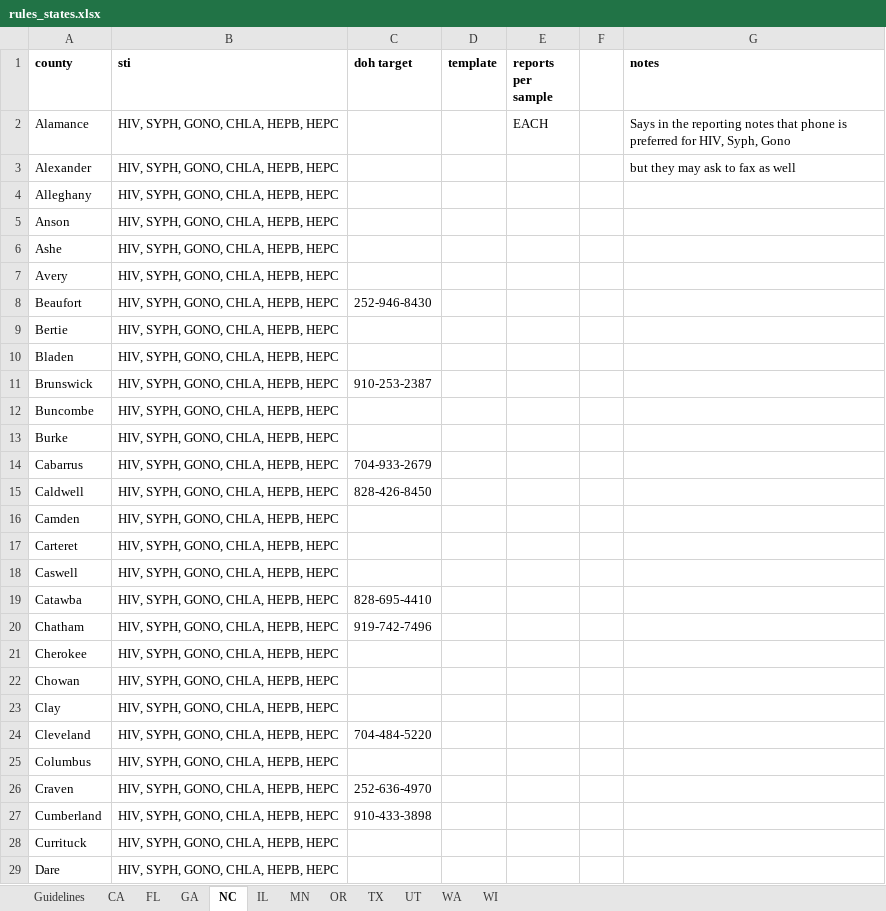
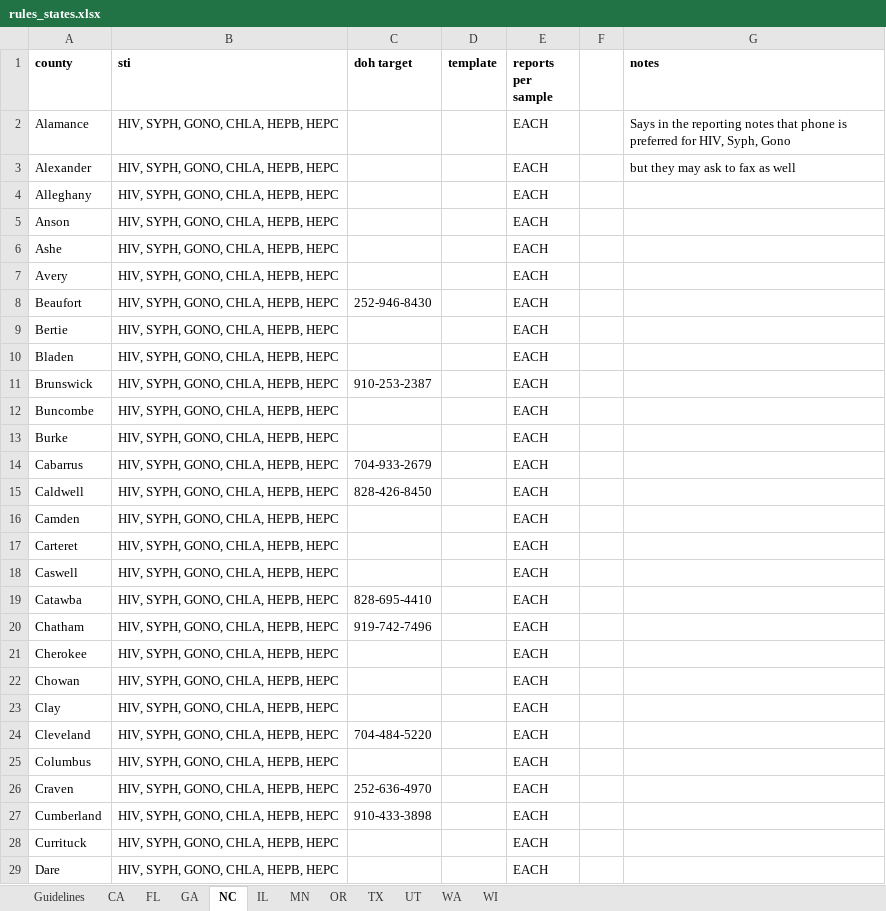
Before and after one commit to usbtl/sti-rules, an Excel workbook: rules/rules_states.xlsx, sheet NC, drawn as a sheet; only a part is shown; values as stored, in another font and other column widths than the file's, no borders; the diff covers the shown part only; the diff names each change by its address in the sheet, - before the commit and + after, or states it on an @@ line.

Commit message:
Expand reports per to each row

```diff
--- a/rules/rules_states.xlsx (sheet NC)
+++ b/rules/rules_states.xlsx (sheet NC)
-E3:E29 (reports per sample): (empty)
+E3:E29 (reports per sample): EACH
```
Also changed, not shown: 72 edited cells elsewhere in this sheet, sheet TX, sheet IL, sheet FL, sheet OR, sheet GA, sheet MN, 1 more sheet.
